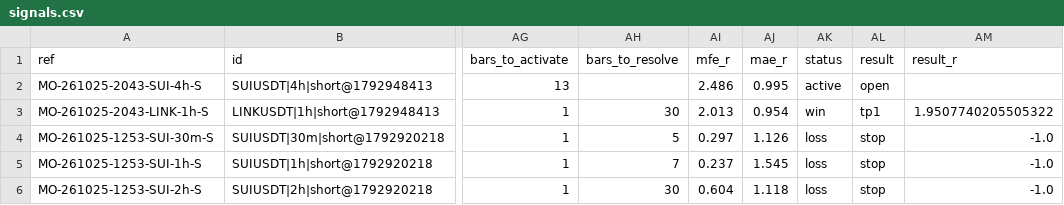
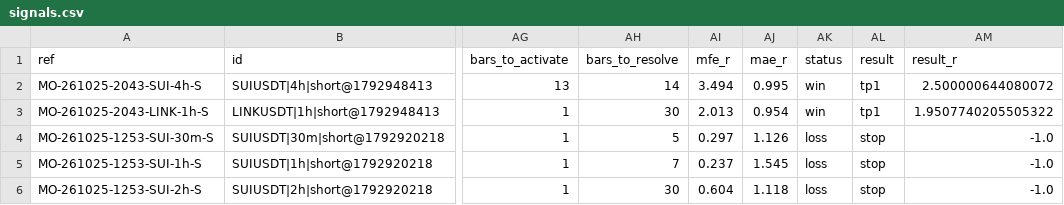
Before and after one commit to msmadanni88/market-observatory, a CSV file: brief/signals.csv, drawn as a sheet; only a part is shown, gaps mark what is left out; the diff names each change by its address in the sheet, - before the commit and + after, or states it on an @@ line.

```diff
--- a/brief/signals.csv
+++ b/brief/signals.csv
-AH2 (bars_to_resolve): (empty)
+AH2 (bars_to_resolve): 14
-AI2 (mfe_r): 2.486
+AI2 (mfe_r): 3.494
-AK2 (status): active
+AK2 (status): win
-AL2 (result): open
+AL2 (result): tp1
-AM2 (result_r): (empty)
+AM2 (result_r): 2.500000644080072
```
Also changed, not shown: 2 other files.
